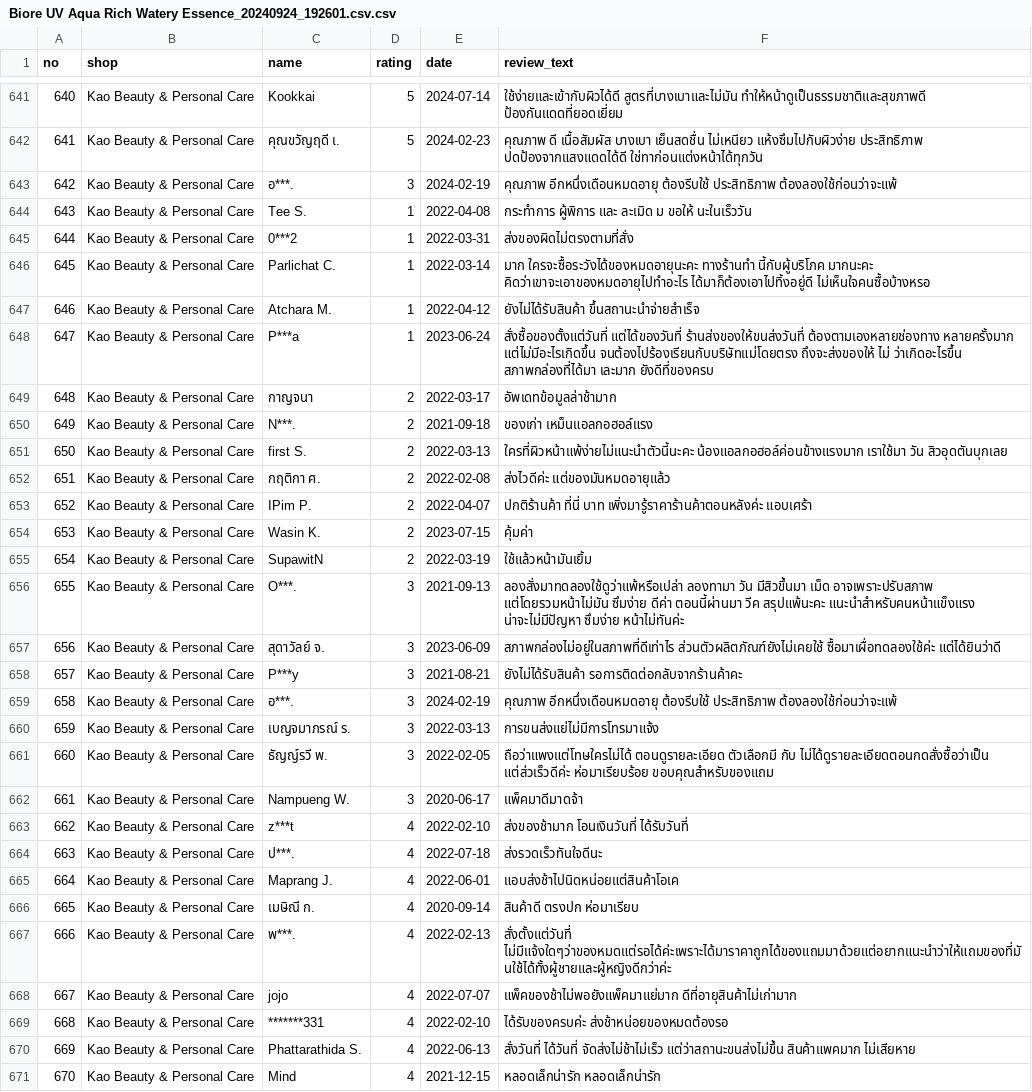
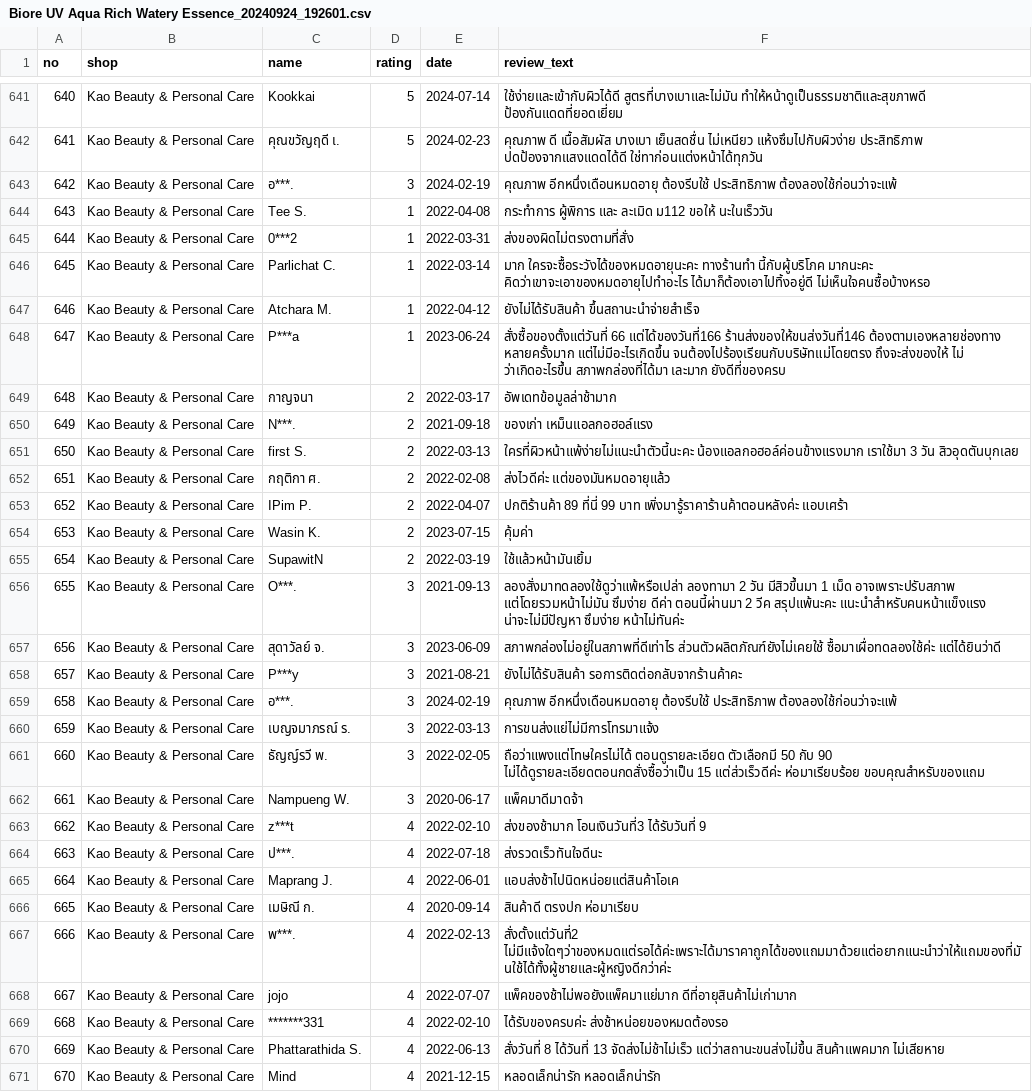
Before and after one commit to sorn5686/Text-Sentiment-Analysis, a CSV file: CleanDataCSV/Biore UV Aqua Rich Watery Essence_20240924_192601.csv (was CleanDataCSV/Biore UV Aqua Rich Watery Essence_20240924_192601.csv.csv), drawn as a sheet; only a part is shown, gaps mark what is left out; the diff covers the shown part only.

Commit message:
data

```diff
--- a/CleanDataCSV/Biore UV Aqua Rich Watery Essence_20240924_192601.csv.csv
+++ b/CleanDataCSV/Biore UV Aqua Rich Watery Essence_20240924_192601.csv
@@ -643,3 +643,3 @@ no,shop,name,rating,date,review_text
 642,Kao Beauty & Personal Care,อ***.,3,2024-02-19,คุณภาพ อีกหนึ่งเดือนหมดอายุ ต้องรีบใช้ ประสิทธิภาพ ต้องลองใช้ก่อนว่าจะแพ้
-643,Kao Beauty & Personal Care,Tee S.,1,2022-04-08,กระทำการ ผู้พิการ และ ละเมิด ม ขอให้ นะในเร็ววัน
+643,Kao Beauty & Personal Care,Tee S.,1,2022-04-08,กระทำการ ผู้พิการ และ ละเมิด ม112 ขอให้ นะในเร็ววัน
 644,Kao Beauty & Personal Care,0***2,1,2022-03-31,ส่งของผิดไม่ตรงตามที่สั่ง
@@ -647,11 +647,11 @@ no,shop,name,rating,date,review_text
 646,Kao Beauty & Personal Care,Atchara M.,1,2022-04-12,ยังไม่ได้รับสินค้า ขึ้นสถานะนำจ่ายสำเร็จ
-647,Kao Beauty & Personal Care,P***a,1,2023-06-24,สั่งซื้อของตั้งแต่วันที่ แต่ได้ของวันที่ ร้านส่งของให้ขนส่งวันที่ ต้องตามเองหลายช่องทาง หลายครั้งมาก แต่ไม่มีอะไรเกิดขึ้น จนต้องไปร้องเรียนกับบริษัทแม่โดยตรง ถึงจะส่งของให้ ไม่ ว่าเกิดอะไรขึ้น สภาพกล่องที่ได้มา เละมาก ยังดีที่ของครบ
+647,Kao Beauty & Personal Care,P***a,1,2023-06-24,สั่งซื้อของตั้งแต่วันที่ 66 แต่ได้ของวันที่166 ร้านส่งของให้ขนส่งวันที่146 ต้องตามเองหลายช่องทาง หลายครั้งมาก แต่ไม่มีอะไรเกิดขึ้น จนต้องไปร้องเรียนกับบริษัทแม่โดยตรง ถึงจะส่งของให้ ไม่ ว่าเกิดอะไรขึ้น สภาพกล่องที่ได้มา เละมาก ยังดีที่ของครบ
 648,Kao Beauty & Personal Care,กาญจนา,2,2022-03-17,อัพเดทข้อมูลล่าช้ามาก
 649,Kao Beauty & Personal Care,N***.,2,2021-09-18,ของเก่า เหม็นแอลกอฮอล์แรง
-650,Kao Beauty & Personal Care,first S.,2,2022-03-13,ใครที่ผิวหน้าแพ้ง่ายไม่แนะนำตัวนี้นะคะ น้องแอลกอฮอล์ค่อนข้างแรงมาก เราใช้มา วัน สิวอุดตันบุกเลย
+650,Kao Beauty & Personal Care,first S.,2,2022-03-13,ใครที่ผิวหน้าแพ้ง่ายไม่แนะนำตัวนี้นะคะ น้องแอลกอฮอล์ค่อนข้างแรงมาก เราใช้มา 3 วัน สิวอุดตันบุกเลย
 651,Kao Beauty & Personal Care,กฤติกา ศ.,2,2022-02-08,ส่งไวดีค่ะ แต่ของมันหมดอายุแล้ว
-652,Kao Beauty & Personal Care,IPim P.,2,2022-04-07,ปกติร้านค้า ที่นี่ บาท เพิ่งมารู้ราคาร้านค้าตอนหลังค่ะ แอบเศร้า
+652,Kao Beauty & Personal Care,IPim P.,2,2022-04-07,ปกติร้านค้า 89 ที่นี่ 99 บาท เพิ่งมารู้ราคาร้านค้าตอนหลังค่ะ แอบเศร้า
 653,Kao Beauty & Personal Care,Wasin K.,2,2023-07-15,คุ้มค่า
 654,Kao Beauty & Personal Care,SupawitN,2,2022-03-19,ใช้แล้วหน้ามันเยิ้ม
-655,Kao Beauty & Personal Care,O***.,3,2021-09-13,ลองสั่งมาทดลองใช้ดูว่าแพ้หรือเปล่า ลองทามา วัน มีสิวขึ้นมา เม็ด อาจเพราะปรับสภาพ แต่โดยรวมหน้าไม่มัน ซึมง่าย ดีค่า ตอนนี้ผ่านมา วีค สรุปแพ้นะคะ แนะนำสำหรับคนหน้าแข็งแรง น่าจะไม่มีปัญหา ซึมง่าย หน้าไม่ทันค่ะ
+655,Kao Beauty & Personal Care,O***.,3,2021-09-13,ลองสั่งมาทดลองใช้ดูว่าแพ้หรือเปล่า ลองทามา 2 วัน มีสิวขึ้นมา 1 เม็ด อาจเพราะปรับสภาพ แต่โดยรวมหน้าไม่มัน ซึมง่าย ดีค่า ตอนนี้ผ่านมา 2 วีค สรุปแพ้นะคะ แนะนำสำหรับคนหน้าแข็งแรง น่าจะไม่มีปัญหา ซึมง่าย หน้าไม่ทันค่ะ
 656,Kao Beauty & Personal Care,สุดาวัลย์ จ.,3,2023-06-09,สภาพกล่องไม่อยู่ในสภาพที่ดีเท่าไร ส่วนตัวผลิตภัณฑ์ยังไม่เคยใช้ ซื้อมาเผื่อทดลองใช้ค่ะ แต่ได้ยินว่าดี
@@ -660,5 +660,5 @@ no,shop,name,rating,date,review_text
 659,Kao Beauty & Personal Care,เบญจมาภรณ์ ร.,3,2022-03-13,การขนส่งแย่ไม่มีการโทรมาแจ้ง
-660,Kao Beauty & Personal Care,ธัญญ์รวี พ.,3,2022-02-05,ถือว่าแพงแต่โทษใครไม่ได้ ตอนดูรายละเอียด ตัวเลือกมี กับ ไม่ได้ดูรายละเอียดตอนกดสั่งซื้อว่าเป็น แต่ส่วเร็วดีค่ะ ห่อมาเรียบร้อย ขอบคุณสำหรับของแถม
+660,Kao Beauty & Personal Care,ธัญญ์รวี พ.,3,2022-02-05,ถือว่าแพงแต่โทษใครไม่ได้ ตอนดูรายละเอียด ตัวเลือกมี 50 กับ 90 ไม่ได้ดูรายละเอียดตอนกดสั่งซื้อว่าเป็น 15 แต่ส่วเร็วดีค่ะ ห่อมาเรียบร้อย ขอบคุณสำหรับของแถม
 661,Kao Beauty & Personal Care,Nampueng W.,3,2020-06-17,แพ็คมาดีมาดจ้า
-662,Kao Beauty & Personal Care,z***t,4,2022-02-10,ส่งของช้ามาก โอนเงินวันที่ ได้รับวันที่
+662,Kao Beauty & Personal Care,z***t,4,2022-02-10,ส่งของช้ามาก โอนเงินวันที่3 ได้รับวันที่ 9
 663,Kao Beauty & Personal Care,ป***.,4,2022-07-18,ส่งรวดเร็วทันใจดีนะ
@@ -666,6 +666,6 @@ no,shop,name,rating,date,review_text
 665,Kao Beauty & Personal Care,เมษิณี ก.,4,2020-09-14,สินค้าดี ตรงปก ห่อมาเรียบ
-666,Kao Beauty & Personal Care,พ***.,4,2022-02-13,สั่งตั้งแต่วันที่ ไม่มีแจ้งใดๆว่าของหมดแต่รอได้ค่ะเพราะได้มาราคาถูกได้ของแถมมาด้วยแต่อยากแนะนำว่าให้แถมของที่มันใช้ได้ทั้งผู้ชายและผู้หญิงดีกว่าค่ะ
+666,Kao Beauty & Personal Care,พ***.,4,2022-02-13,สั่งตั้งแต่วันที่2 ไม่มีแจ้งใดๆว่าของหมดแต่รอได้ค่ะเพราะได้มาราคาถูกได้ของแถมมาด้วยแต่อยากแนะนำว่าให้แถมของที่มันใช้ได้ทั้งผู้ชายและผู้หญิงดีกว่าค่ะ
 667,Kao Beauty & Personal Care,jojo,4,2022-07-07,แพ็คของช้าไม่พอยังแพ็คมาแย่มาก ดีที่อายุสินค้าไม่เก่ามาก
 668,Kao Beauty & Personal Care,*******331,4,2022-02-10,ได้รับของครบค่ะ ส่งช้าหน่อยของหมดต้องรอ
-669,Kao Beauty & Personal Care,Phattarathida S.,4,2022-06-13,สั่งวันที่ ได้วันที่ จัดส่งไม่ช้าไม่เร็ว แต่ว่าสถานะขนส่งไม่ขึ้น สินค้าแพคมาก ไม่เสียหาย
+669,Kao Beauty & Personal Care,Phattarathida S.,4,2022-06-13,สั่งวันที่ 8 ได้วันที่ 13 จัดส่งไม่ช้าไม่เร็ว แต่ว่าสถานะขนส่งไม่ขึ้น สินค้าแพคมาก ไม่เสียหาย
 670,Kao Beauty & Personal Care,Mind,4,2021-12-15,หลอดเล็กน่ารัก หลอดเล็กน่ารัก
```
Also changed, not shown: 132 edited cells elsewhere in this file, 5 other files.
